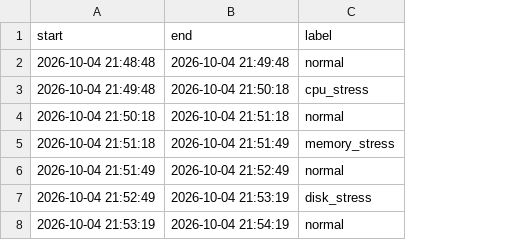
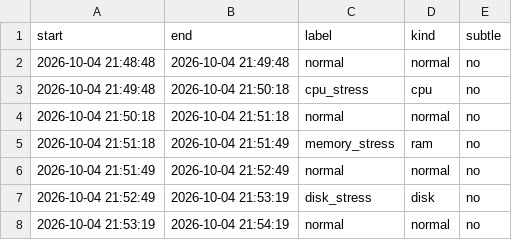
Before and after one commit to Rounit-Raj/sysinsight, a CSV file: data/labels.csv, drawn as a sheet; the diff names each change by its address in the sheet, - before the commit and + after, or states it on an @@ line.

Commit message:
Data: add kind and subtle columns to label files

```diff
--- a/data/labels.csv
+++ b/data/labels.csv
+column D (kind), rows 2-8: normal | cpu | normal | ram | normal | disk | normal
+column E (subtle), rows 2-8: all no
```
Also changed, not shown: data/labels_run2.csv, data/labels_run3_std.csv, 2 other files.
